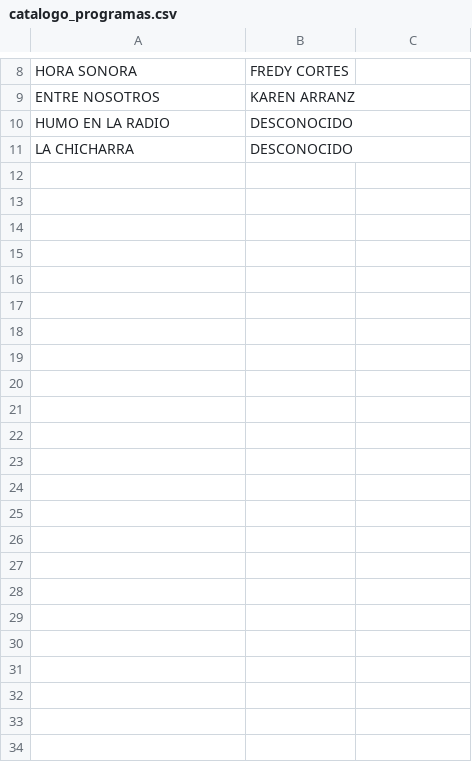
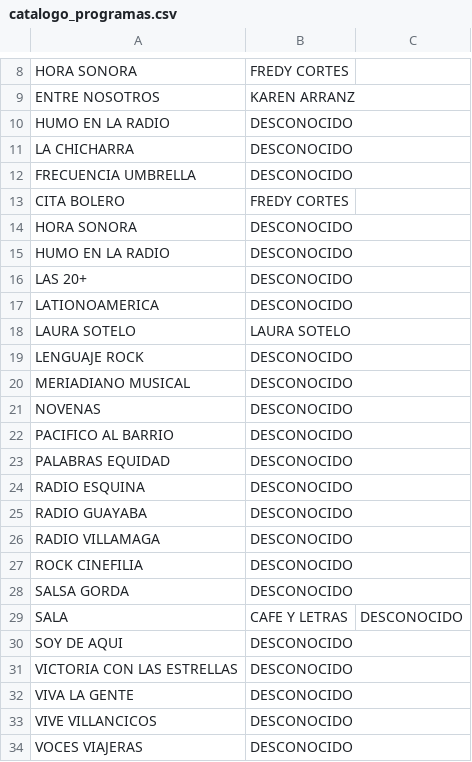
Before and after one commit to carcablop/radio_backup_mvp, a CSV file: catalogo_programas.csv, drawn as a sheet; only a part is shown, gaps mark what is left out; the diff names each change by its address in the sheet, - before the commit and + after, or states it on an @@ line.

Commit message:
Agrego el resto de programas del catalogo al archivo catalogo_programas.csv

```diff
--- a/catalogo_programas.csv
+++ b/catalogo_programas.csv
+row 12: FRECUENCIA UMBRELLA | DESCONOCIDO
+row 13: CITA BOLERO | FREDY CORTES
+row 14: HORA SONORA | DESCONOCIDO
+row 15: HUMO EN LA RADIO | DESCONOCIDO
+row 16: LAS 20+ | DESCONOCIDO
+row 17: LATIONOAMERICA | DESCONOCIDO
+row 18: LAURA SOTELO | LAURA SOTELO
+row 19: LENGUAJE ROCK | DESCONOCIDO
+row 20: MERIADIANO MUSICAL | DESCONOCIDO
+row 21: NOVENAS | DESCONOCIDO
+row 22: PACIFICO AL BARRIO | DESCONOCIDO
+row 23: PALABRAS EQUIDAD | DESCONOCIDO
+row 24: RADIO ESQUINA | DESCONOCIDO
+row 25: RADIO GUAYABA | DESCONOCIDO
+row 26: RADIO VILLAMAGA | DESCONOCIDO
+row 27: ROCK CINEFILIA | DESCONOCIDO
+row 28: SALSA GORDA | DESCONOCIDO
+row 29: SALA | CAFE Y LETRAS | DESCONOCIDO
+row 30: SOY DE AQUI | DESCONOCIDO
+row 31: VICTORIA CON LAS ESTRELLAS | DESCONOCIDO
+row 32: VIVA LA GENTE | DESCONOCIDO
+row 33: VIVE VILLANCICOS | DESCONOCIDO
+row 34: VOCES VIAJERAS | DESCONOCIDO
```
Also changed, not shown: 2 other files.
